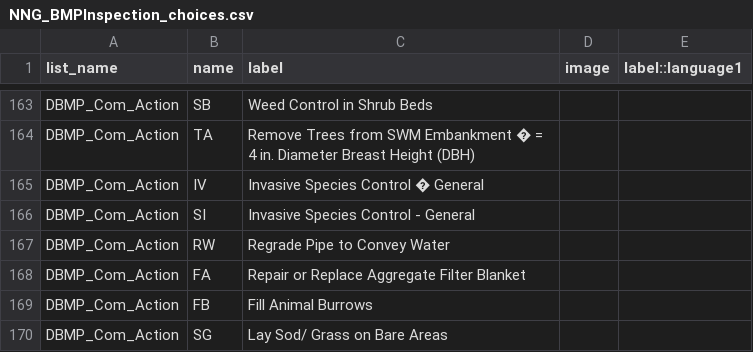
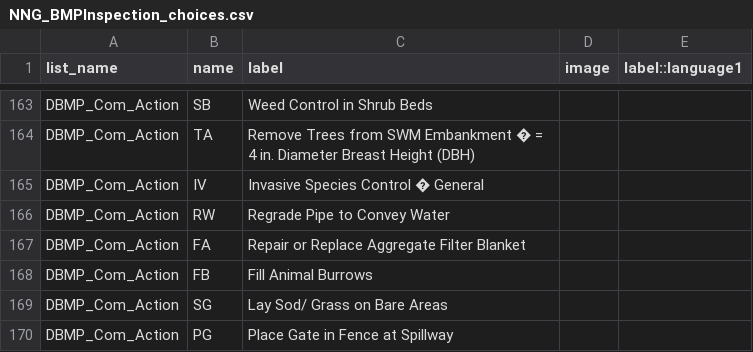
Before and after one commit to kcigeospatial/MDOT-SHA-NPDES-Next-Gen, a CSV file: config/survey123/NNG_BMPInspection_choices.csv, drawn as a sheet; only a part is shown, gaps mark what is left out; the shorter side is filled out with more unchanged rows; the diff names each change by its address in the sheet, - before the commit and + after, or states it on an @@ line.

Commit message:
v3.1.2 remove duplicate invasives
fixes #194

```diff
--- a/config/survey123/NNG_BMPInspection_choices.csv
+++ b/config/survey123/NNG_BMPInspection_choices.csv
-row 166: DBMP_Com_Action | SI | Invasive Species Control - General
```
Also changed, not shown: config/survey123/NNG_BMPInspection_settings.csv.
